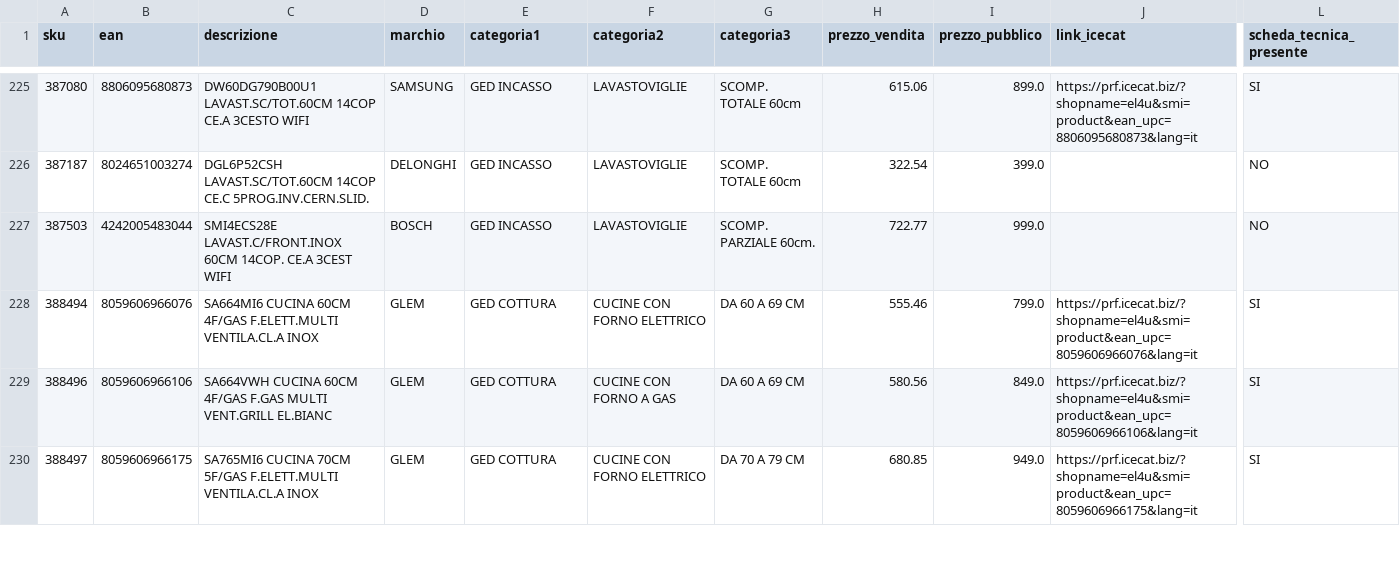
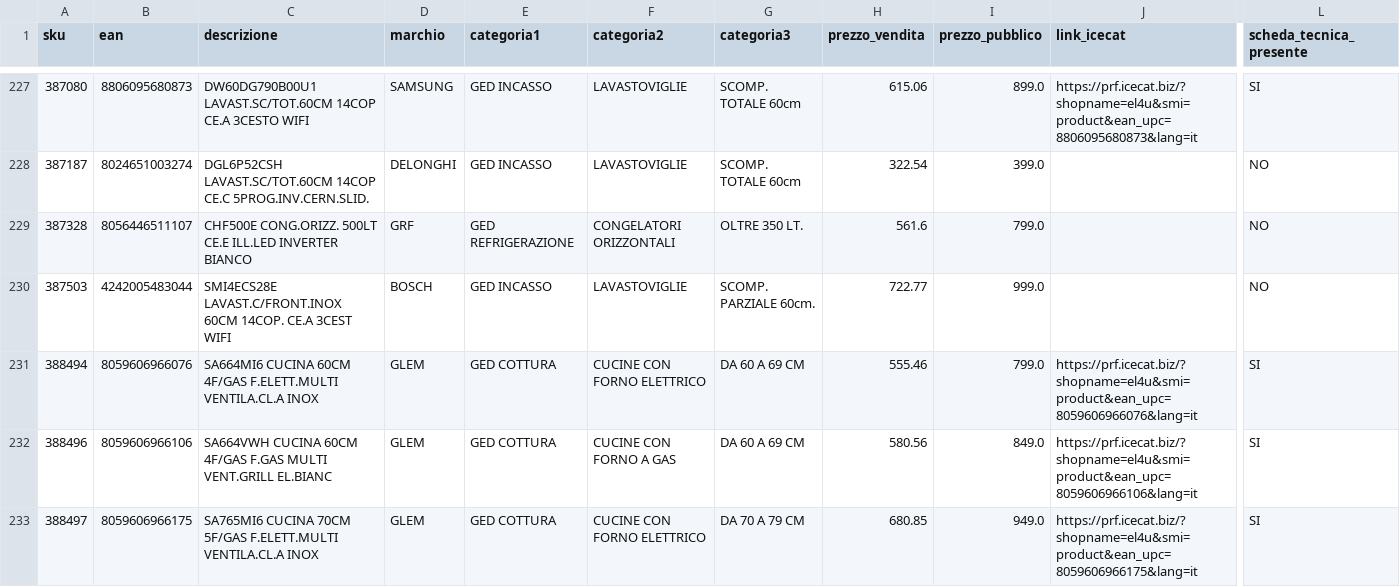
Before and after one commit to el4u-b2b/listino-b2b, a CSV file: listino_B2B.csv, drawn as a sheet; only a part is shown, gaps mark what is left out; rows hold the shown columns only; the diff covers the shown part only; the diff names each change by its address in the sheet, - before the commit and + after, or states it on an @@ line.

```diff
--- a/listino_B2B.csv
+++ b/listino_B2B.csv
+row 229: 387328 | 8056446511107 | CHF500E CONG.ORIZZ. 500LT CE.E ILL.LED INVERTER BIANCO | GRF | GED REFRIGERAZIONE | CONGELATORI ORIZZONTALI | OLTRE 350 LT. | 561.6 | 799.0 |  | NO
```
Also changed, not shown: 6 added rows, 5 removed rows and 1 edited cell elsewhere in this file, 1 other file.
